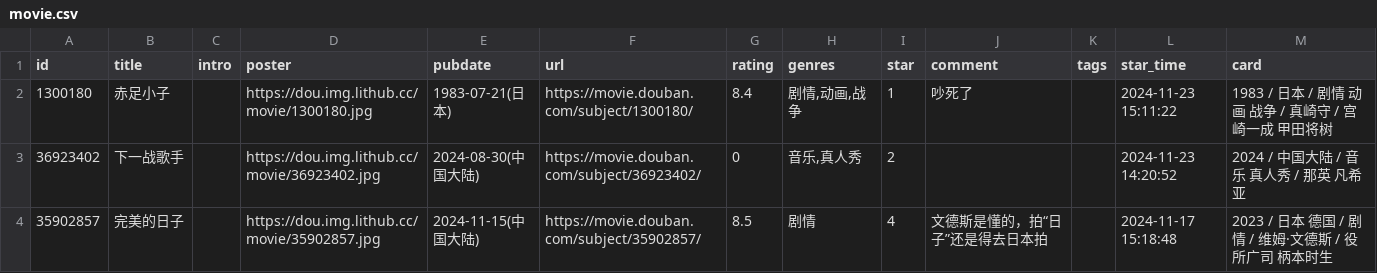
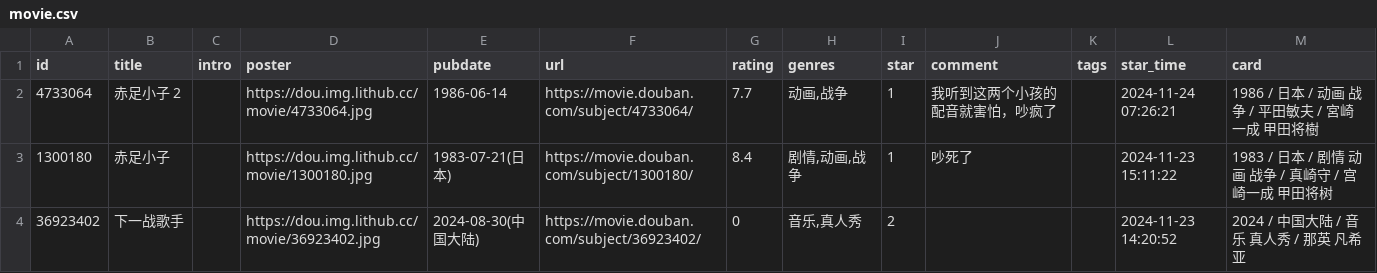
Before and after one commit to zcysxy/doumark-action, a CSV file: data/douban/movie.csv, drawn as a sheet; only a part is shown; the shorter side is filled out with more unchanged rows; the diff names each change by its address in the sheet, - before the commit and + after, or states it on an @@ line.

Commit message:
chore: update douban data

```diff
--- a/data/douban/movie.csv
+++ b/data/douban/movie.csv
+row 2: 4733064 | 赤足小子 2 |  | https://dou.img.lithub.cc/movie/4733064.jpg | 1986-06-14 | https://movie.douban.com/subject/4733064/ | 7.7 | 动画,战争 | 1 | 我听到这两个小孩的配音就害怕，吵疯了 |  | 2024-11-24 07:26:21 | 1986 / 日本 / 动画 战争 / 平田敏夫 / 宮崎一成 甲田将樹
```
